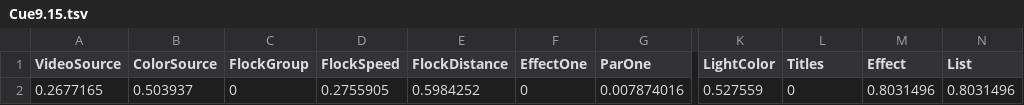
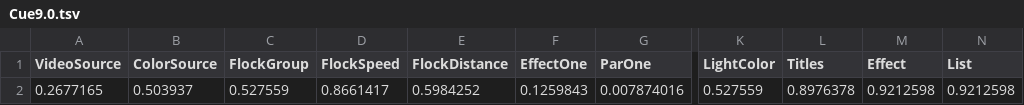
Before and after one commit to mikebru/Evolution_AdaptOr, a TSV file: Touch/Cues/Cue9.0.tsv (was Touch/Cues/Cue9.15.tsv), drawn as a sheet; only a part is shown, gaps mark what is left out; the diff names each change by its address in the sheet, - before the commit and + after, or states it on an @@ line.

```diff
--- a/Touch/Cues/Cue9.15.tsv
+++ b/Touch/Cues/Cue9.0.tsv
-C2 (FlockGroup): 0
+C2 (FlockGroup): 0.527559
-D2 (FlockSpeed): 0.2755905
+D2 (FlockSpeed): 0.8661417
-F2 (EffectOne): 0
+F2 (EffectOne): 0.1259843
-L2 (Titles): 0
+L2 (Titles): 0.8976378
-M2 (Effect): 0.8031496
+M2 (Effect): 0.9212598
-N2 (List): 0.8031496
+N2 (List): 0.9212598
```
Also changed, not shown: Touch/Cues/Cue12.34.tsv, Touch/Cues/Cue6.31.tsv, 25 other files.
